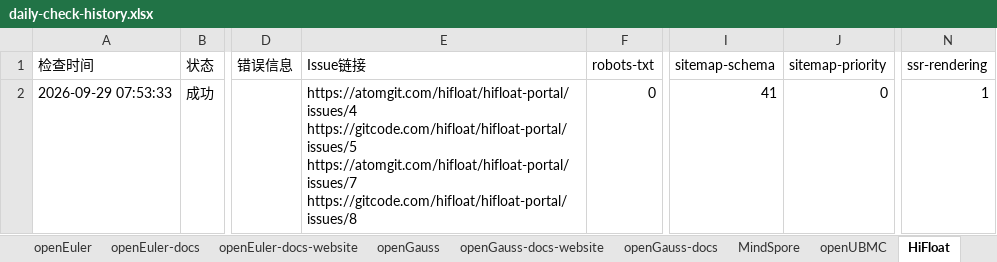
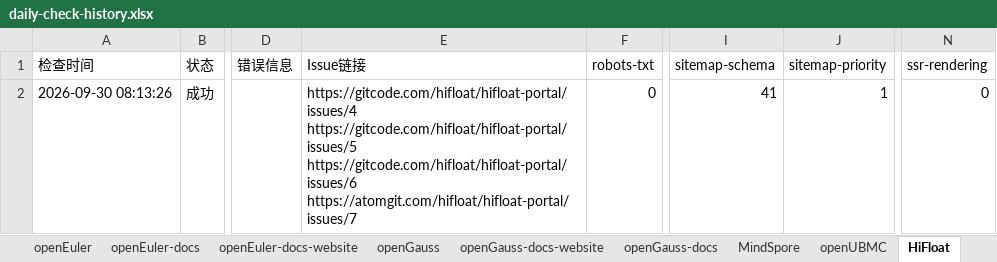
Before and after one commit to opensourceways/daily-check-workflow, an Excel workbook: daily-check-history.xlsx, sheet HiFloat, drawn as a sheet; only a part is shown, gaps mark what is left out; values as stored, in another font and other column widths than the file's, no borders; ↵ is a line break in a cell; the diff names each change by its address in the sheet, - before the commit and + after, or states it on an @@ line.

```diff
--- a/daily-check-history.xlsx (sheet HiFloat)
+++ b/daily-check-history.xlsx (sheet HiFloat)
-A2 (检查时间): 2026-09-29 07:53:33
+A2 (检查时间): 2026-09-30 08:13:26
-E2 (Issue链接): https://atomgit.com/hifloat/hifloat-portal/issues/4 ↵ https://gitcode.com/hifloat/hifloat-portal/issues/5 ↵ https://atomgit.com/hifloat/hifloat-portal/issues/7 ↵ https://gitcode.com/hifloat/hifloat-portal/issues/8
+E2 (Issue链接): https://gitcode.com/hifloat/hifloat-portal/issues/4 ↵ https://gitcode.com/hifloat/hifloat-portal/issues/5 ↵ https://gitcode.com/hifloat/hifloat-portal/issues/6 ↵ https://atomgit.com/hifloat/hifloat-portal/issues/7
-J2 (sitemap-priority): 0
+J2 (sitemap-priority): 1
-N2 (ssr-rendering): 1
+N2 (ssr-rendering): 0
```
Also changed, not shown: sheet openUBMC, sheet openGauss, sheet openEuler, sheet MindSpore, sheet openEuler-docs, sheet openEuler-docs-website, 2 more sheets.
